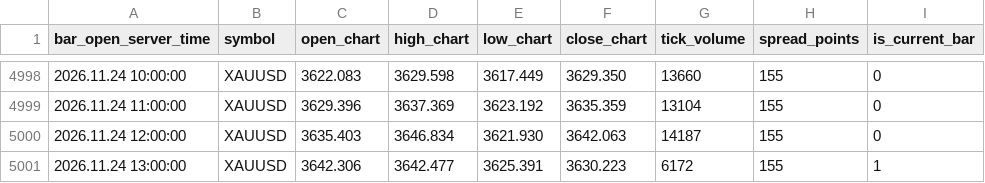
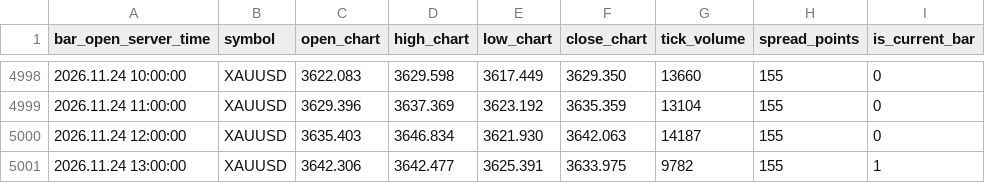
Before and after one commit to nkrabby/gold-terminal, a CSV file: market/exness_h1.csv, drawn as a sheet; only a part is shown, gaps mark what is left out.

Commit message:
data: refresh Exness XAUUSD market snapshot

```diff
--- a/market/exness_h1.csv
+++ b/market/exness_h1.csv
@@ -5000,2 +5000,2 @@ bar_open_server_time,symbol,open_chart,high_chart,low_chart,close_chart,tick_vol
 2026.11.24 12:00:00,XAUUSD,3635.403,3646.834,3621.930,3642.063,14187,155,0
-2026.11.24 13:00:00,XAUUSD,3642.306,3642.477,3625.391,3630.223,6172,155,1
+2026.11.24 13:00:00,XAUUSD,3642.306,3642.477,3625.391,3633.975,9782,155,1
```
Also changed, not shown: market/exness_m15.csv, 1 other file.
